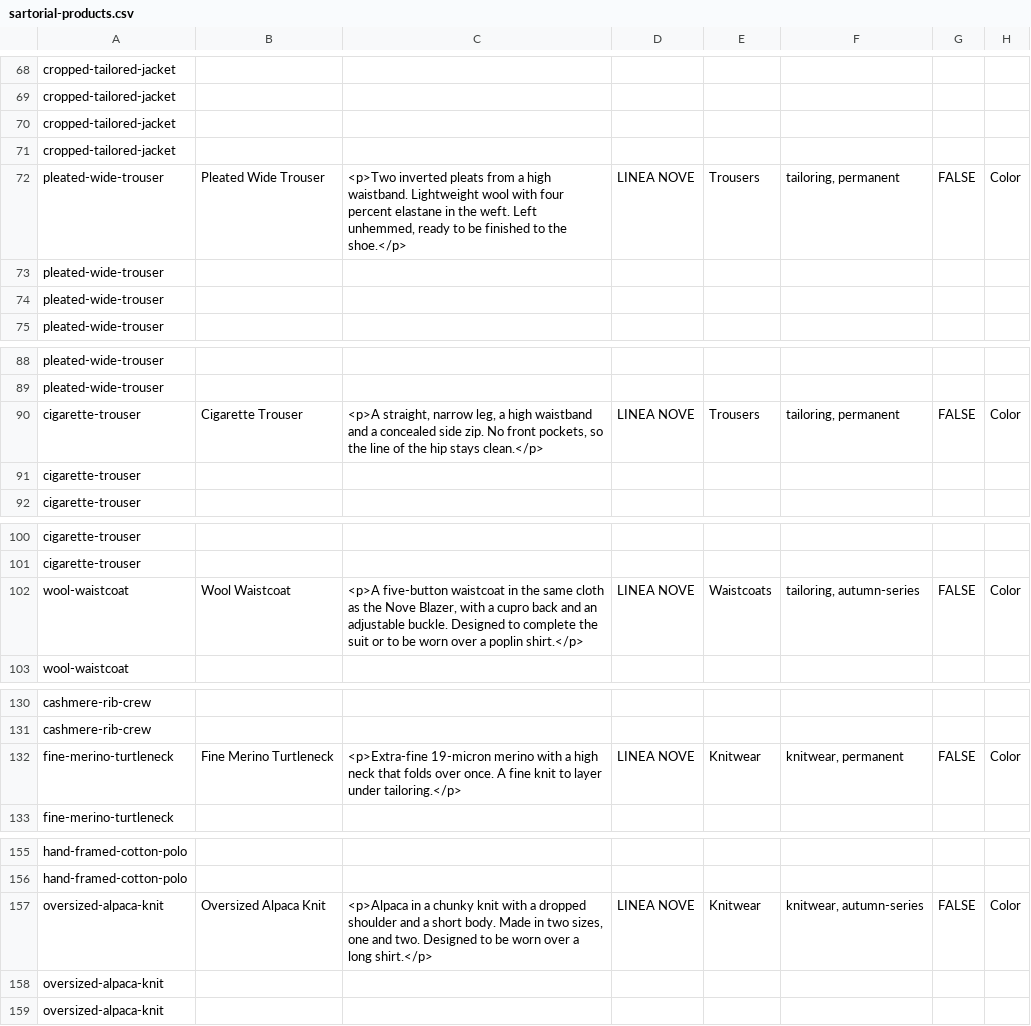
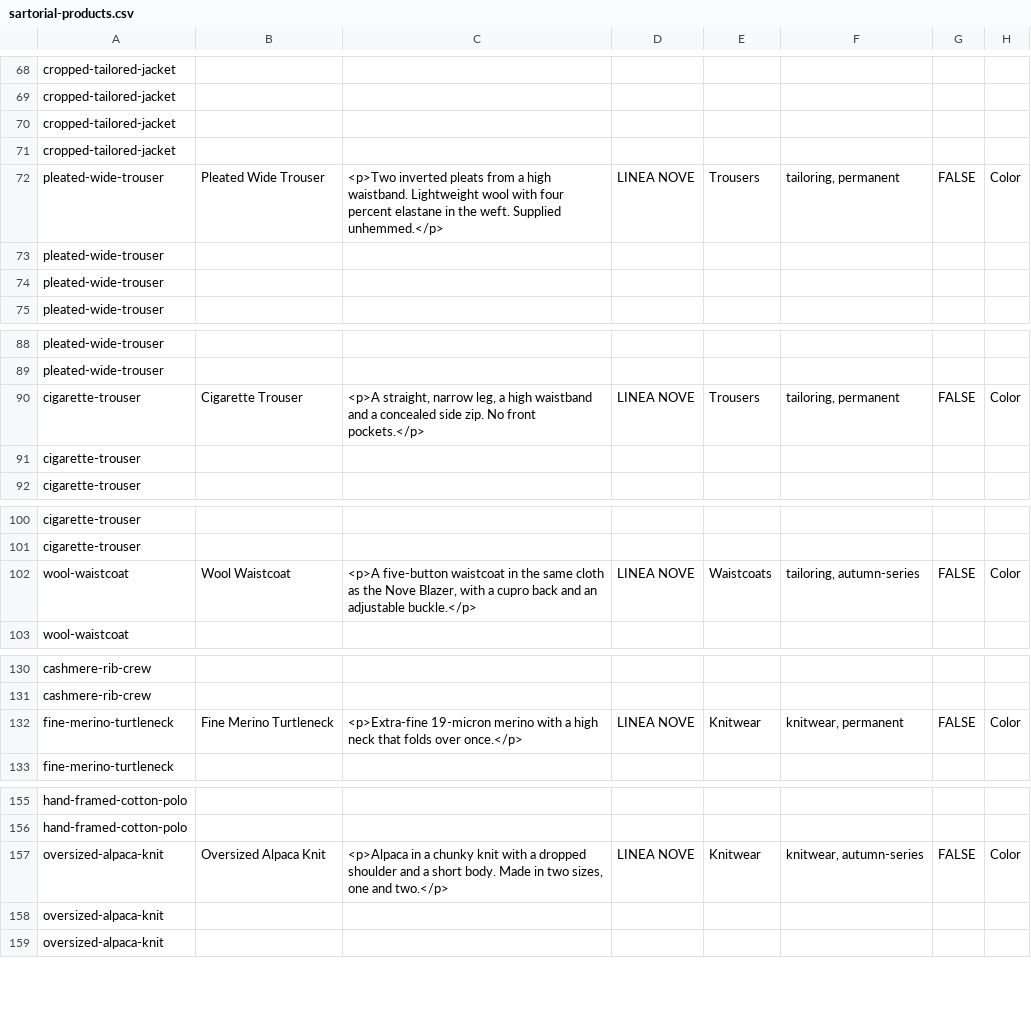
Before and after one commit to Noobprobro-web/Tema-Shopify, a CSV file: docs/demo-import/sartorial-products.csv, drawn as a sheet; only a part is shown, gaps mark what is left out; the diff covers the shown part only; the diff names each change by its address in the sheet, - before the commit and + after, or states it on an @@ line.

```diff
--- a/docs/demo-import/sartorial-products.csv
+++ b/docs/demo-import/sartorial-products.csv
-C72: …the weft. Left unhemmed, ready to be finished to the shoe.</p>
+C72: …the weft. Supplied unhemmed.</p>
-C90: …No front pockets, so the line of the hip stays clean.</p>
+C90: …No front pockets.</p>
-C102: …an adjustable buckle. Designed to complete the suit or to be worn over a poplin shirt.</p>
+C102: …an adjustable buckle.</p>
-C132: …folds over once. A fine knit to layer under tailoring.</p>
+C132: …folds over once.</p>
-C157: …one and two. Designed to be worn over a long shirt.</p>
+C157: …one and two.</p>
```
Also changed, not shown: 8 edited cells elsewhere in this file, docs/demo-import/archive-products.csv, docs/demo-import/imprint-products.csv, 4 other files.
